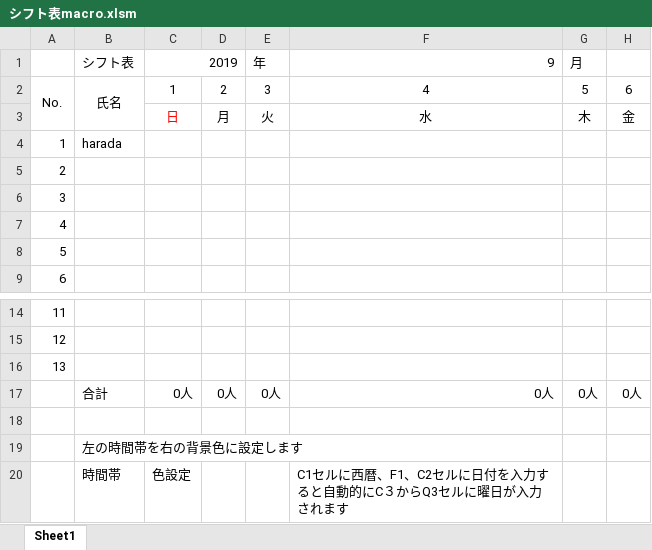
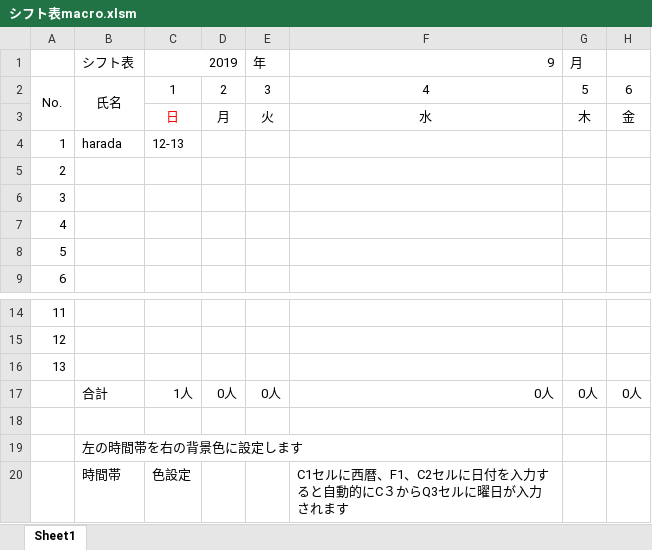
Before and after one commit to Yu0727Harada/xlAres, an Excel workbook: bin/シフト表macro.xlsm, sheet Sheet1, drawn as a sheet; only a part is shown, gaps mark what is left out; values as stored, in another font and other column widths than the file's, no borders; charts and pictures not drawn; the diff names each change by its address in the sheet, - before the commit and + after, or states it on an @@ line.

```diff
--- a/bin/シフト表macro.xlsm (sheet Sheet1)
+++ b/bin/シフト表macro.xlsm (sheet Sheet1)
-C4: (empty)
+C4: 12-13
-C17: 0人
+C17: 1人
```
Also changed, not shown: bin/PC席予約表verβ1.06.xlsm, 11 other files.
